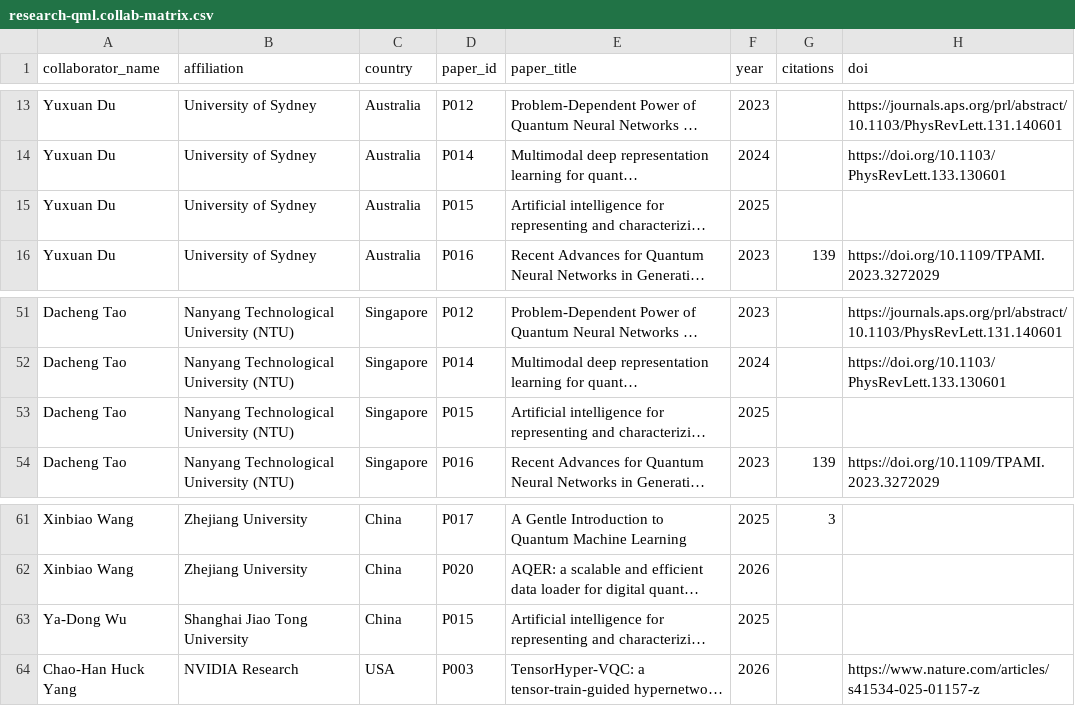
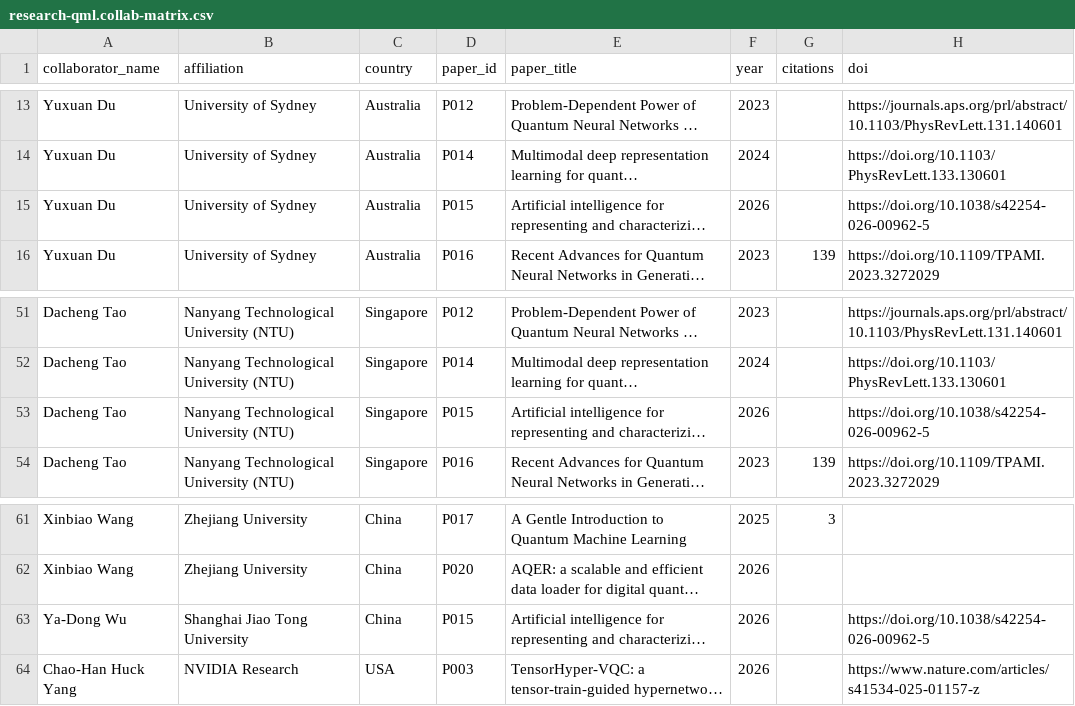
Before and after one commit to minhsiuh/minhsiuh.github.io, a CSV file: data/research-qml.collab-matrix.csv, drawn as a sheet; only a part is shown, gaps mark what is left out; long unchanged cells end in …; the diff covers the shown part only; the diff names each change by its address in the sheet, - before the commit and + after, or states it on an @@ line.

```diff
--- a/data/research-qml.collab-matrix.csv
+++ b/data/research-qml.collab-matrix.csv
-F15 (year): 2025
+F15 (year): 2026
-H15 (doi): (empty)
+H15 (doi): https://doi.org/10.1038/s42254-026-00962-5
-F53 (year): 2025
+F53 (year): 2026
-H53 (doi): (empty)
+H53 (doi): https://doi.org/10.1038/s42254-026-00962-5
-F63 (year): 2025
+F63 (year): 2026
-H63 (doi): (empty)
+H63 (doi): https://doi.org/10.1038/s42254-026-00962-5
```
Also changed, not shown: 1 added row and 14 edited cells elsewhere in this file, 6 other files.
